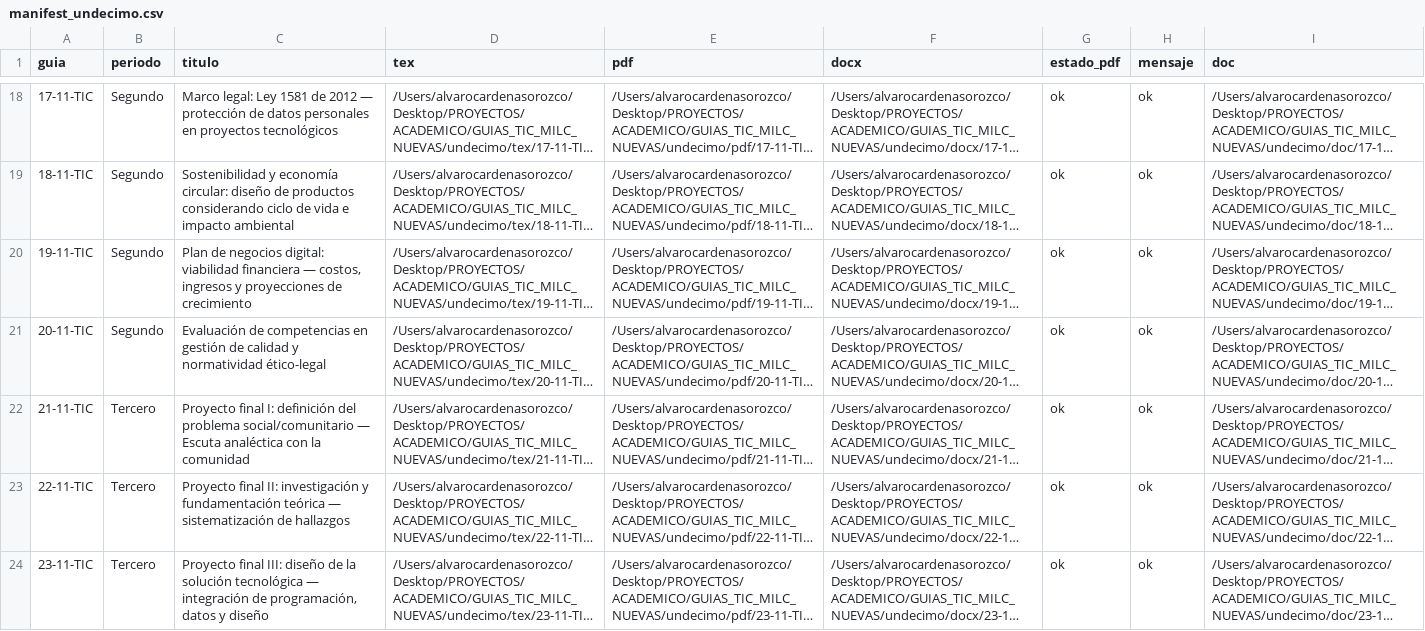
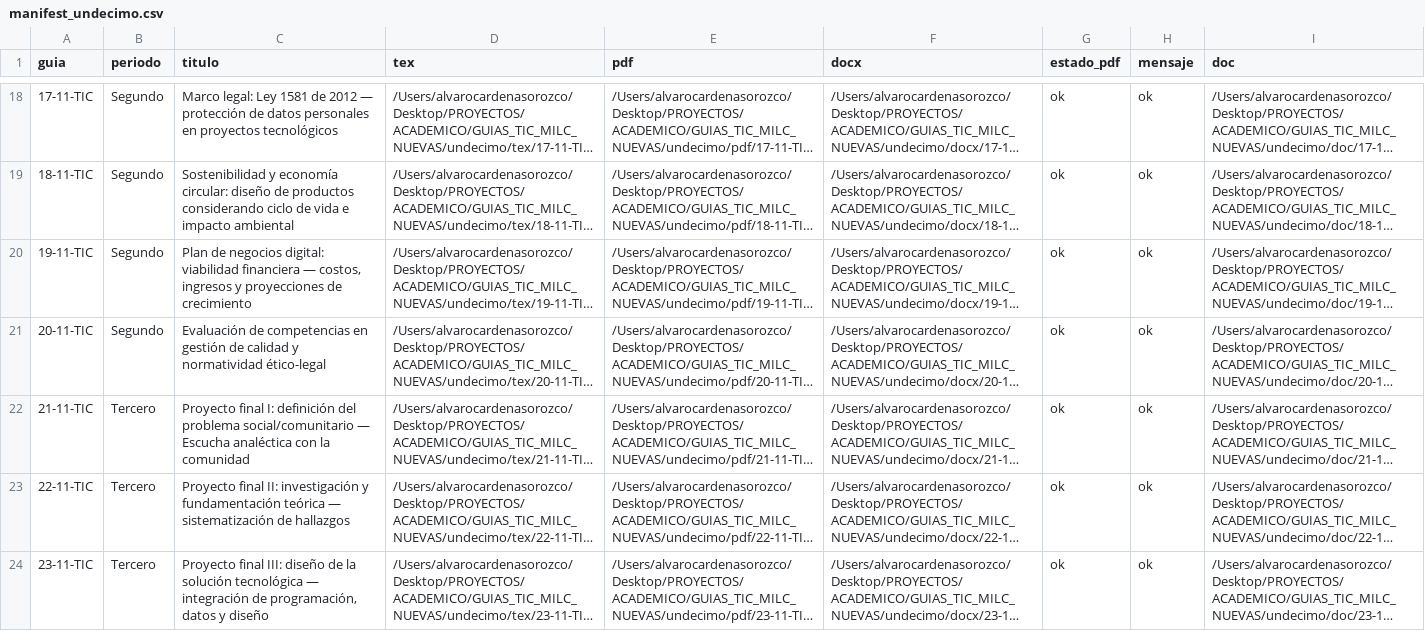
Before and after one commit to alguarito/plataformaconectate, a CSV file: scripts/manifests/manifest_undecimo.csv, drawn as a sheet; only a part is shown, gaps mark what is left out; long unchanged cells end in …; the diff names each change by its address in the sheet, - before the commit and + after, or states it on an @@ line.

```diff
--- a/scripts/manifests/manifest_undecimo.csv
+++ b/scripts/manifests/manifest_undecimo.csv
-C22 (titulo): …social/comunitario — Escuta analéctica con…
+C22 (titulo): …social/comunitario — Escucha analéctica con…
```
Also changed, not shown: scripts/manifests/manifest_septimo.csv, scripts/manifests/manifest_sexto.csv, 30 other files.
